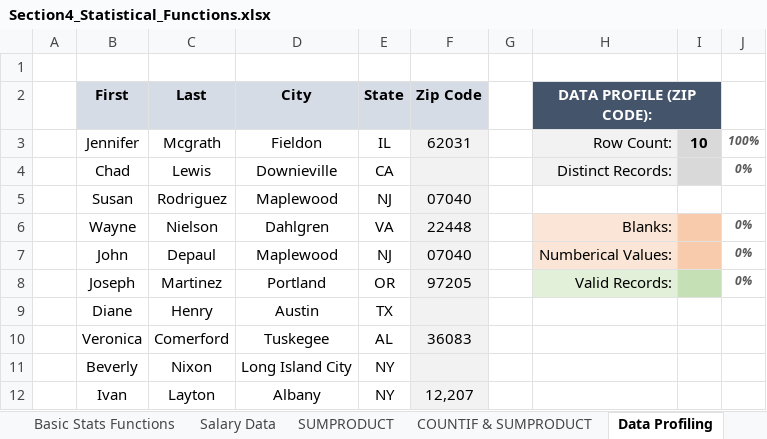
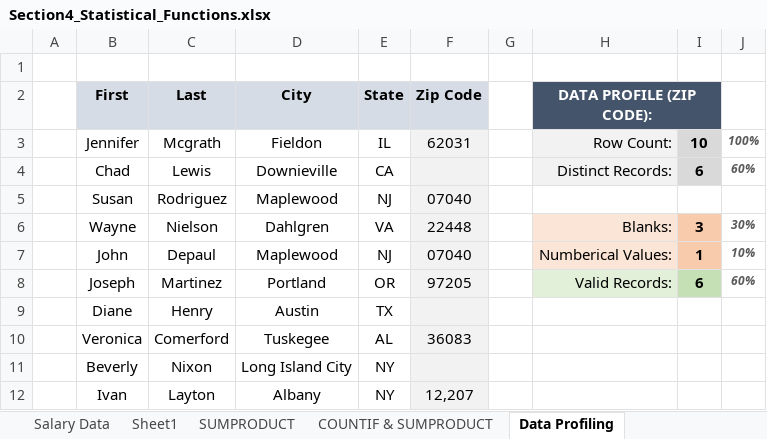
Before and after one commit to alanmalagonb/Learning-Excel, an Excel workbook: 1 - FORMULAS AND FUNCTIONS/Excel Demo Workbooks/Section4_Statistical_Functions.xlsx, sheet Data Profiling, drawn as a sheet; values as stored, in another font and other column widths than the file's, no borders; charts and pictures not drawn; the diff names each change by its address in the sheet, - before the commit and + after, or states it on an @@ line.

```diff
--- a/1 - FORMULAS AND FUNCTIONS/Excel Demo Workbooks/Section4_Statistical_Functions.xlsx (sheet Data Profiling)
+++ b/1 - FORMULAS AND FUNCTIONS/Excel Demo Workbooks/Section4_Statistical_Functions.xlsx (sheet Data Profiling)
+sheet tab: Sheet1
-I4: (empty)
+I4: 6
-J4: 0%
+J4: 60%
-I6: (empty)
+I6: 3
-J6: 0%
+J6: 30%
-I7: (empty)
+I7: 1
-J7: 0%
+J7: 10%
-I8: (empty)
+I8: 6
-J8: 0%
+J8: 60%
```
Also changed, not shown: sheet Salary Data, sheet Team Salary Dashboard, sheet Basic Stats Functions, sheet COUNTIF & SUMPRODUCT, sheet SUMPRODUCT, hidden cells, charts or pictures, 1 - FORMULAS AND FUNCTIONS/Excel Demo Workbooks/Section6_Text_Functions.xlsx, 1 - FORMULAS AND FUNCTIONS/Excel Demo Workbooks/Section7_Date_Time_Functions.xlsx, 11 other files.
